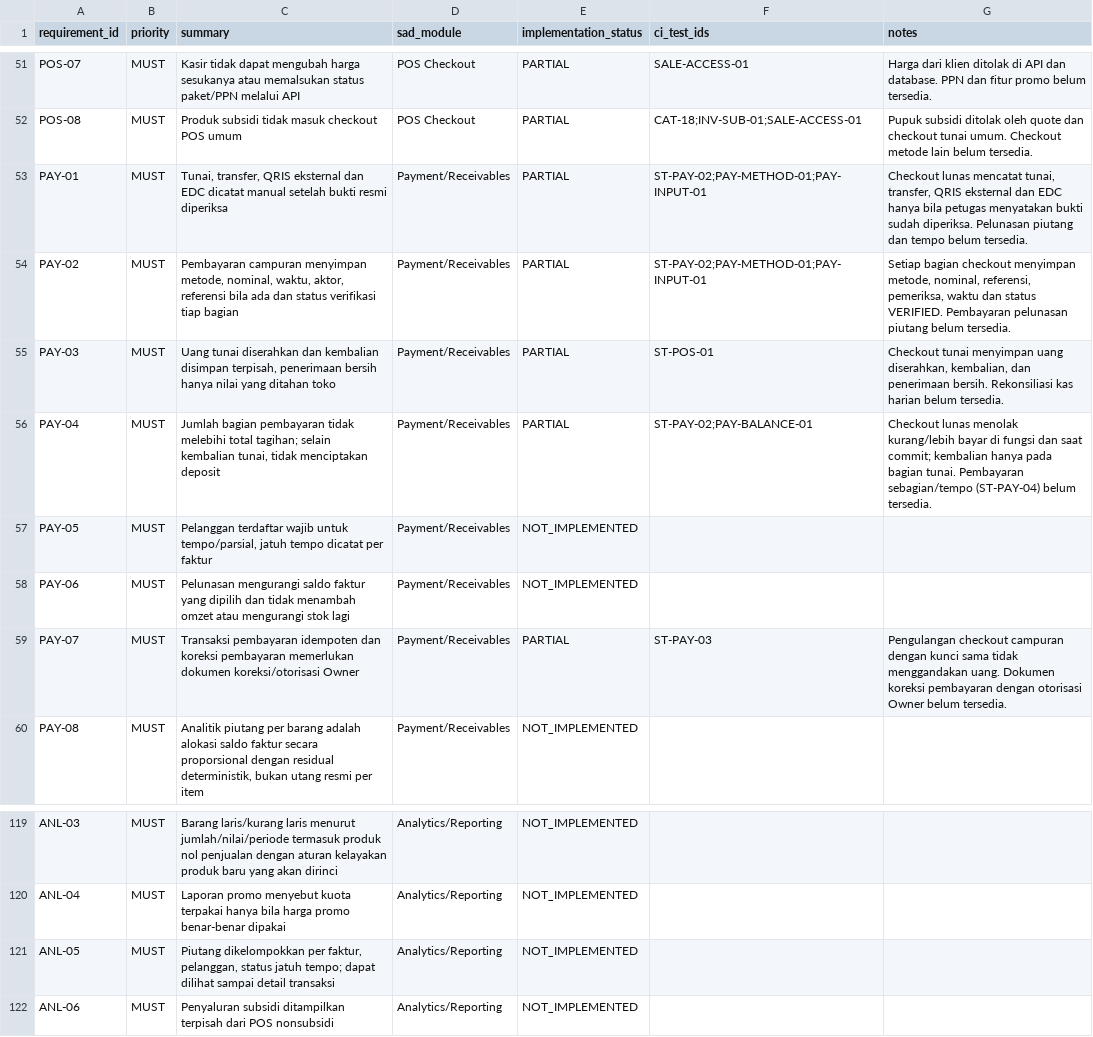
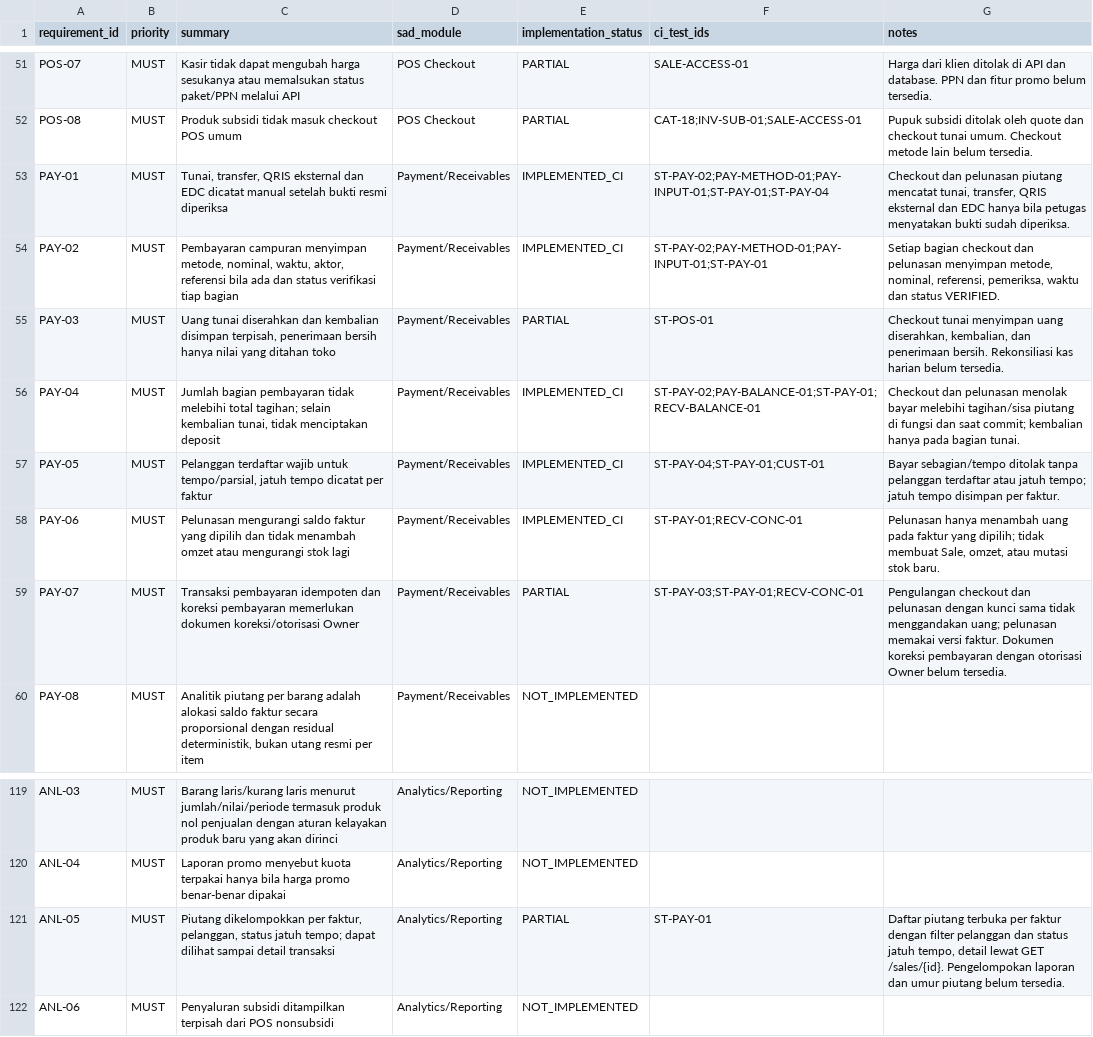
Before and after one commit to patahpensil/agri-pos-saas, a CSV file: docs/TRACEABILITY_REQUIREMENTS.csv, drawn as a sheet; only a part is shown, gaps mark what is left out.

Commit message:
feat(receivables): pelanggan terdaftar, checkout tempo/sebagian, dan pelunasan piutang
Bayar sebagian atau tempo wajib pelanggan terdaftar dan jatuh tempo per
faktur. Pelunasan menambah uang pada faktur yang dipilih saja, memakai
versi faktur dan kunci idempotensi, tanpa Sale, omzet, atau mutasi stok
baru. Database memeriksa saat commit bahwa uang tercatat sama dengan
proyeksi faktur dan faktur tidak lebih bayar.

Uji baru: CUST-01, ST-PAY-04, ST-PAY-01, RECV-CONC-01, RECV-BALANCE-01
(+ mutasi RECEIVABLE_BALANCE).

```diff
--- a/docs/TRACEABILITY_REQUIREMENTS.csv
+++ b/docs/TRACEABILITY_REQUIREMENTS.csv
@@ -52,9 +52,9 @@ POS-07,MUST,Kasir tidak dapat mengubah harga sesukanya atau memalsukan status pa
 POS-08,MUST,Produk subsidi tidak masuk checkout POS umum,POS Checkout,PARTIAL,CAT-18;INV-SUB-01;SALE-ACCESS-01,Pupuk subsidi ditolak oleh quote dan checkout tunai umum. Checkout metode lain belum tersedia.
-PAY-01,MUST,"Tunai, transfer, QRIS eksternal dan EDC dicatat manual setelah bukti resmi diperiksa",Payment/Receivables,PARTIAL,ST-PAY-02;PAY-METHOD-01;PAY-INPUT-01,"Checkout lunas mencatat tunai, transfer, QRIS eksternal dan EDC hanya bila petugas menyatakan bukti sudah diperiksa. Pelunasan piutang dan tempo belum tersedia."
-PAY-02,MUST,"Pembayaran campuran menyimpan metode, nominal, waktu, aktor, referensi bila ada dan status verifikasi tiap bagian",Payment/Receivables,PARTIAL,ST-PAY-02;PAY-METHOD-01;PAY-INPUT-01,"Setiap bagian checkout menyimpan metode, nominal, referensi, pemeriksa, waktu dan status VERIFIED. Pembayaran pelunasan piutang belum tersedia."
+PAY-01,MUST,"Tunai, transfer, QRIS eksternal dan EDC dicatat manual setelah bukti resmi diperiksa",Payment/Receivables,IMPLEMENTED_CI,ST-PAY-02;PAY-METHOD-01;PAY-INPUT-01;ST-PAY-01;ST-PAY-04,"Checkout dan pelunasan piutang mencatat tunai, transfer, QRIS eksternal dan EDC hanya bila petugas menyatakan bukti sudah diperiksa."
+PAY-02,MUST,"Pembayaran campuran menyimpan metode, nominal, waktu, aktor, referensi bila ada dan status verifikasi tiap bagian",Payment/Receivables,IMPLEMENTED_CI,ST-PAY-02;PAY-METHOD-01;PAY-INPUT-01;ST-PAY-01,"Setiap bagian checkout dan pelunasan menyimpan metode, nominal, referensi, pemeriksa, waktu dan status VERIFIED."
 PAY-03,MUST,"Uang tunai diserahkan dan kembalian disimpan terpisah, penerimaan bersih hanya nilai yang ditahan toko",Payment/Receivables,PARTIAL,ST-POS-01,"Checkout tunai menyimpan uang diserahkan, kembalian, dan penerimaan bersih. Rekonsiliasi kas harian belum tersedia."
-PAY-04,MUST,"Jumlah bagian pembayaran tidak melebihi total tagihan; selain kembalian tunai, tidak menciptakan deposit",Payment/Receivables,PARTIAL,ST-PAY-02;PAY-BALANCE-01,Checkout lunas menolak kurang/lebih bayar di fungsi dan saat commit; kembalian hanya pada bagian tunai. Pembayaran sebagian/tempo (ST-PAY-04) belum tersedia.
-PAY-05,MUST,"Pelanggan terdaftar wajib untuk tempo/parsial, jatuh tempo dicatat per faktur",Payment/Receivables,NOT_IMPLEMENTED,"",""
-PAY-06,MUST,Pelunasan mengurangi saldo faktur yang dipilih dan tidak menambah omzet atau mengurangi stok lagi,Payment/Receivables,NOT_IMPLEMENTED,"",""
-PAY-07,MUST,Transaksi pembayaran idempoten dan koreksi pembayaran memerlukan dokumen koreksi/otorisasi Owner,Payment/Receivables,PARTIAL,ST-PAY-03,Pengulangan checkout campuran dengan kunci sama tidak menggandakan uang. Dokumen koreksi pembayaran dengan otorisasi Owner belum tersedia.
+PAY-04,MUST,"Jumlah bagian pembayaran tidak melebihi total tagihan; selain kembalian tunai, tidak menciptakan deposit",Payment/Receivables,IMPLEMENTED_CI,ST-PAY-02;PAY-BALANCE-01;ST-PAY-01;RECV-BALANCE-01,Checkout dan pelunasan menolak bayar melebihi tagihan/sisa piutang di fungsi dan saat commit; kembalian hanya pada bagian tunai.
+PAY-05,MUST,"Pelanggan terdaftar wajib untuk tempo/parsial, jatuh tempo dicatat per faktur",Payment/Receivables,IMPLEMENTED_CI,ST-PAY-04;ST-PAY-01;CUST-01,Bayar sebagian/tempo ditolak tanpa pelanggan terdaftar atau jatuh tempo; jatuh tempo disimpan per faktur.
+PAY-06,MUST,Pelunasan mengurangi saldo faktur yang dipilih dan tidak menambah omzet atau mengurangi stok lagi,Payment/Receivables,IMPLEMENTED_CI,ST-PAY-01;RECV-CONC-01,"Pelunasan hanya menambah uang pada faktur yang dipilih; tidak membuat Sale, omzet, atau mutasi stok baru."
+PAY-07,MUST,Transaksi pembayaran idempoten dan koreksi pembayaran memerlukan dokumen koreksi/otorisasi Owner,Payment/Receivables,PARTIAL,ST-PAY-03;ST-PAY-01;RECV-CONC-01,Pengulangan checkout dan pelunasan dengan kunci sama tidak menggandakan uang; pelunasan memakai versi faktur. Dokumen koreksi pembayaran dengan otorisasi Owner belum tersedia.
 PAY-08,MUST,"Analitik piutang per barang adalah alokasi saldo faktur secara proporsional dengan residual deterministik, bukan utang resmi per item",Payment/Receivables,NOT_IMPLEMENTED,"",""
@@ -120,3 +120,3 @@ ANL-03,MUST,Barang laris/kurang laris menurut jumlah/nilai/periode termasuk prod
 ANL-04,MUST,Laporan promo menyebut kuota terpakai hanya bila harga promo benar-benar dipakai,Analytics/Reporting,NOT_IMPLEMENTED,"",""
-ANL-05,MUST,"Piutang dikelompokkan per faktur, pelanggan, status jatuh tempo; dapat dilihat sampai detail transaksi",Analytics/Reporting,NOT_IMPLEMENTED,"",""
+ANL-05,MUST,"Piutang dikelompokkan per faktur, pelanggan, status jatuh tempo; dapat dilihat sampai detail transaksi",Analytics/Reporting,PARTIAL,ST-PAY-01,"Daftar piutang terbuka per faktur dengan filter pelanggan dan status jatuh tempo, detail lewat GET /sales/{id}. Pengelompokan laporan dan umur piutang belum tersedia."
 ANL-06,MUST,Penyaluran subsidi ditampilkan terpisah dari POS nonsubsidi,Analytics/Reporting,NOT_IMPLEMENTED,"",""
```
Also changed, not shown: docs/TRACEABILITY_ACCEPTANCE_TESTS.csv, 11 other files.
